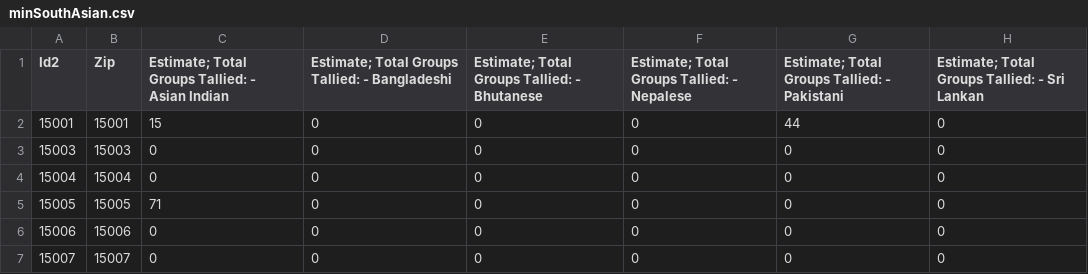
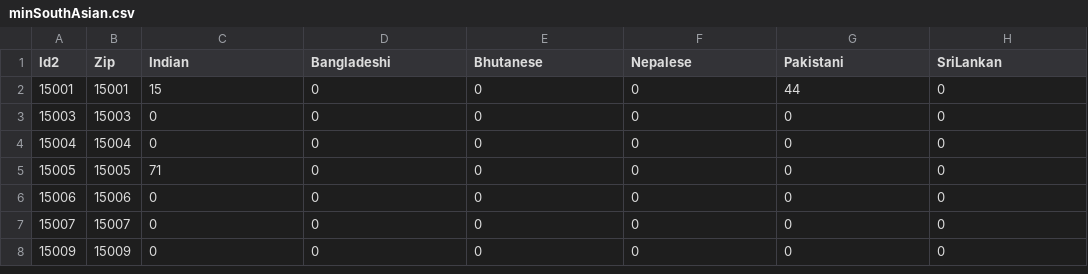
Before and after one commit to patelrohanv/pgh-south-asians, a CSV file: minSouthAsian.csv, drawn as a sheet; only a part is shown; the shorter side is filled out with more unchanged rows.

Commit message:
shrunk csv file

```diff
--- a/minSouthAsian.csv
+++ b/minSouthAsian.csv
@@ -1,2 +1,2 @@
-Id2,Zip,Estimate; Total Groups Tallied: - Asian Indian,Estimate; Total Groups Tallied: - Bangladeshi,Estimate; Total Groups Tallied: - Bhutanese,Estimate; Total Groups Tallied: - Nepalese,Estimate; Total Groups Tallied: - Pakistani,Estimate; Total Groups Tallied: - Sri Lankan
+Id2,Zip,Indian,Bangladeshi,Bhutanese,Nepalese,Pakistani,SriLankan
 15001,15001,15,0,0,0,44,0
```
